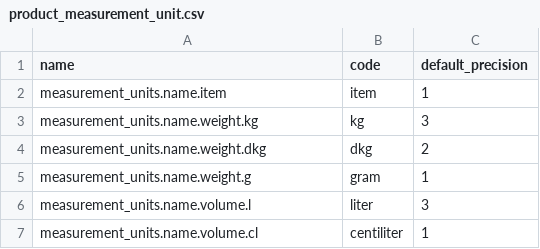
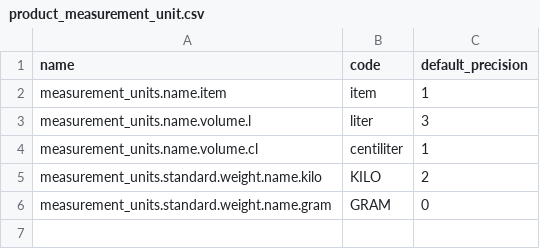
Before and after one commit to spryker-shop/b2b-demo-shop, a CSV file: data/import/product_measurement_unit.csv, drawn as a sheet; removed rows and columns are numbered as before the commit, all else as after; the diff names each change by its address in the sheet, - before the commit and + after, or states it on an @@ line.

Commit message:
CORE-2345 Updating import data to work with PHP Measurement conversions

```diff
--- a/data/import/product_measurement_unit.csv
+++ b/data/import/product_measurement_unit.csv
-row 3: measurement_units.name.weight.kg | kg | 3
-row 4: measurement_units.name.weight.dkg | dkg | 2
-row 5: measurement_units.name.weight.g | gram | 1
+row 5: measurement_units.standard.weight.name.kilo | KILO | 2
+row 6: measurement_units.standard.weight.name.gram | GRAM | 0
```
Also changed, not shown: 5 other files.
